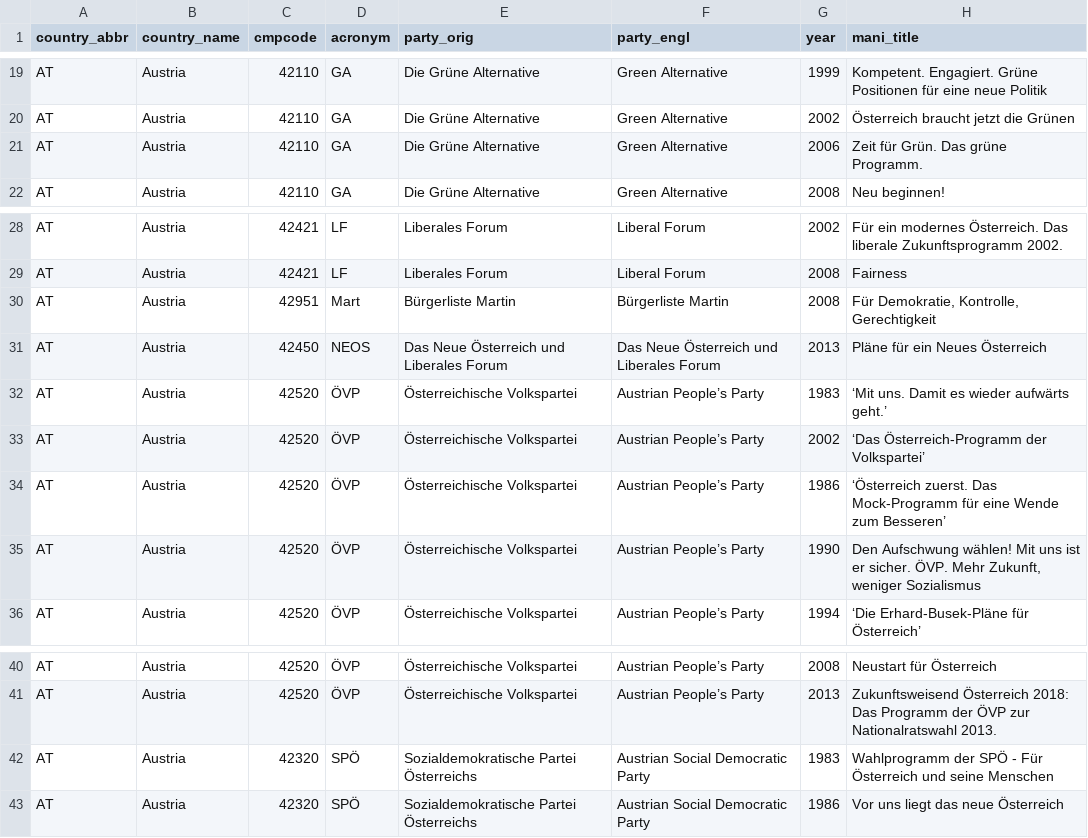
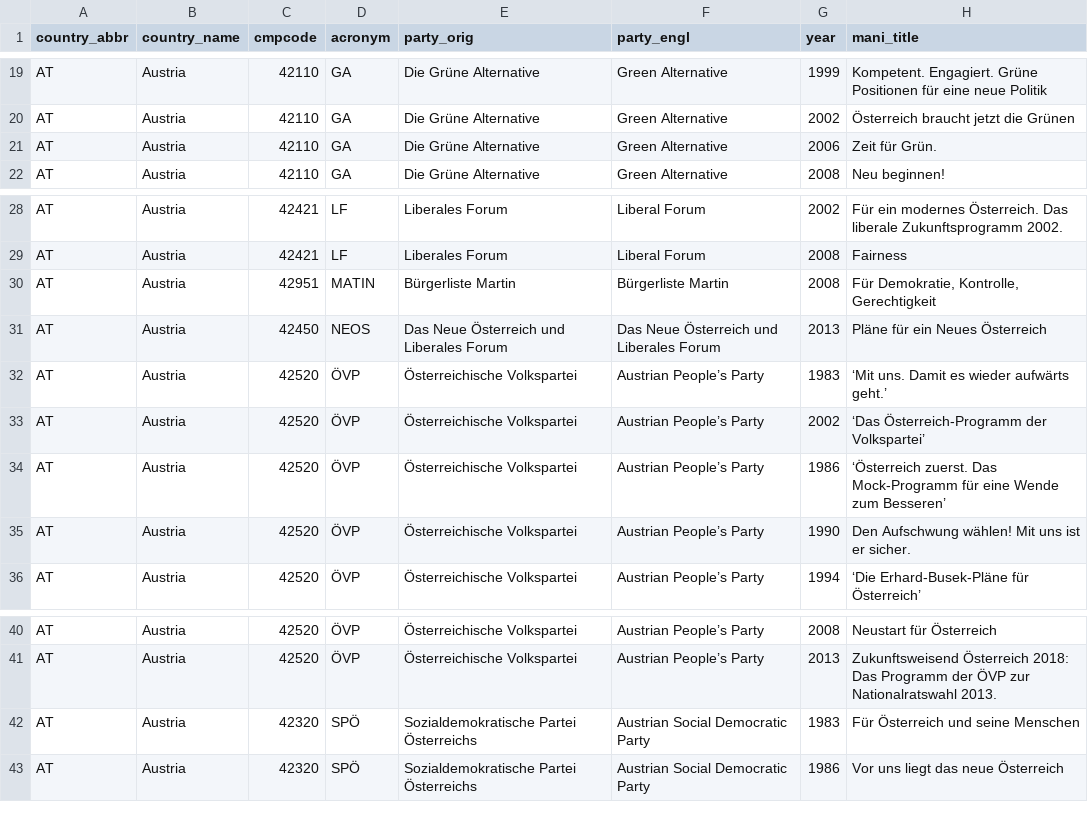
Before and after one commit to julianbernauer/polidoc, a CSV file: nations/austria/AT.csv, drawn as a sheet; only a part is shown, gaps mark what is left out.

Commit message:
Update AT.csv

```diff
--- a/nations/austria/AT.csv
+++ b/nations/austria/AT.csv
@@ -20,3 +20,3 @@ AT,Austria,42110,GA,Die Grüne Alternative,Green Alternative,1999,Kompetent. Eng
 AT,Austria,42110,GA,Die Grüne Alternative,Green Alternative,2002,Österreich braucht jetzt die Grünen
-AT,Austria,42110,GA,Die Grüne Alternative,Green Alternative,2006,Zeit für Grün. Das grüne Programm.
+AT,Austria,42110,GA,Die Grüne Alternative,Green Alternative,2006,Zeit für Grün.
 AT,Austria,42110,GA,Die Grüne Alternative,Green Alternative,2008,Neu beginnen!
@@ -29,3 +29,3 @@ AT,Austria,42421,LF,Liberales Forum,Liberal Forum,2002,Für ein modernes Österr
 AT,Austria,42421,LF,Liberales Forum,Liberal Forum,2008,Fairness
-AT,Austria,42951,Mart,Bürgerliste Martin,Bürgerliste Martin,2008,"Für Demokratie, Kontrolle, Gerechtigkeit"
+AT,Austria,42951,MATIN,Bürgerliste Martin,Bürgerliste Martin,2008,"Für Demokratie, Kontrolle, Gerechtigkeit"
 AT,Austria,42450,NEOS,Das Neue Österreich und Liberales Forum,Das Neue Österreich und Liberales Forum,2013,Pläne für ein Neues Österreich
@@ -34,3 +34,3 @@ AT,Austria,42520,ÖVP,Österreichische Volkspartei,Austrian People’s Party,200
 AT,Austria,42520,ÖVP,Österreichische Volkspartei,Austrian People’s Party,1986,‘Österreich zuerst. Das Mock-Programm für eine Wende zum Besseren’
-AT,Austria,42520,ÖVP,Österreichische Volkspartei,Austrian People’s Party,1990,"Den Aufschwung wählen! Mit uns ist er sicher. ÖVP. Mehr Zukunft, weniger Sozialismus"
+AT,Austria,42520,ÖVP,Österreichische Volkspartei,Austrian People’s Party,1990,"Den Aufschwung wählen! Mit uns ist er sicher."
 AT,Austria,42520,ÖVP,Österreichische Volkspartei,Austrian People’s Party,1994,‘Die Erhard-Busek-Pläne für Österreich’
@@ -41,3 +41,3 @@ AT,Austria,42520,ÖVP,Österreichische Volkspartei,Austrian People’s Party,200
 AT,Austria,42520,ÖVP,Österreichische Volkspartei,Austrian People’s Party,2013,Zukunftsweisend Österreich 2018: Das Programm der ÖVP zur Nationalratswahl 2013.
-AT,Austria,42320,SPÖ,Sozialdemokratische Partei Österreichs,Austrian Social Democratic Party,1983,Wahlprogramm der SPÖ - Für Österreich und seine Menschen
+AT,Austria,42320,SPÖ,Sozialdemokratische Partei Österreichs,Austrian Social Democratic Party,1983,Für Österreich und seine Menschen
 AT,Austria,42320,SPÖ,Sozialdemokratische Partei Österreichs,Austrian Social Democratic Party,1986,Vor uns liegt das neue Österreich
```
